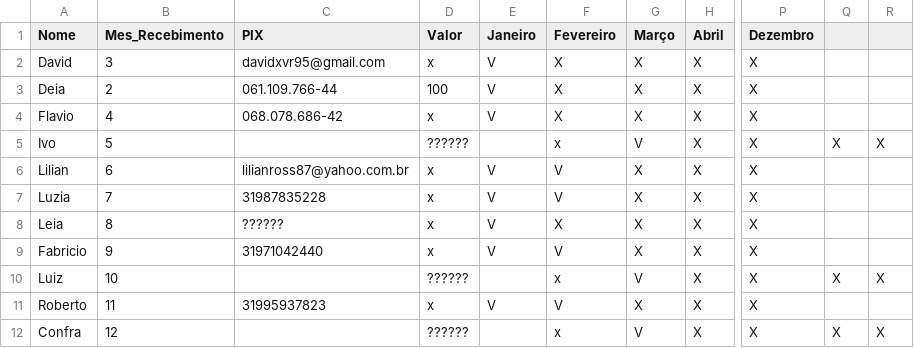
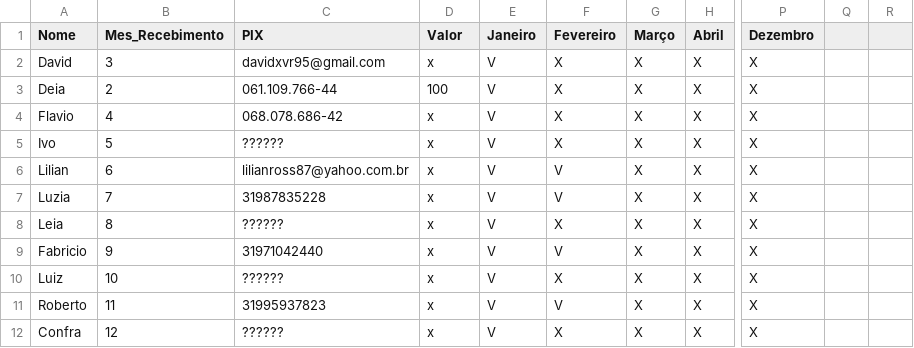
Before and after one commit to davidxvr/consorcio-familia, a CSV file: dados.csv, drawn as a sheet; only a part is shown, gaps mark what is left out; the diff names each change by its address in the sheet, - before the commit and + after, or states it on an @@ line.

Commit message:
Update dados.csv

```diff
--- a/dados.csv
+++ b/dados.csv
-C5 (PIX): (empty)
+C5 (PIX): ??????
-D5 (Valor): ??????
+D5 (Valor): x
-E5 (Janeiro): (empty)
+E5 (Janeiro): V
-F5 (Fevereiro): x
+F5 (Fevereiro): X
-G5 (Março): V
+G5 (Março): X
-Q5: X
+Q5: (empty)
-R5: X
+R5: (empty)
-C10 (PIX): (empty)
+C10 (PIX): ??????
-D10 (Valor): ??????
+D10 (Valor): x
-E10 (Janeiro): (empty)
+E10 (Janeiro): V
-F10 (Fevereiro): x
+F10 (Fevereiro): X
-G10 (Março): V
+G10 (Março): X
-Q10: X
+Q10: (empty)
-R10: X
+R10: (empty)
-C12 (PIX): (empty)
+C12 (PIX): ??????
-D12 (Valor): ??????
+D12 (Valor): x
-E12 (Janeiro): (empty)
+E12 (Janeiro): V
-F12 (Fevereiro): x
+F12 (Fevereiro): X
-G12 (Março): V
+G12 (Março): X
-Q12: X
+Q12: (empty)
-R12: X
+R12: (empty)
```
